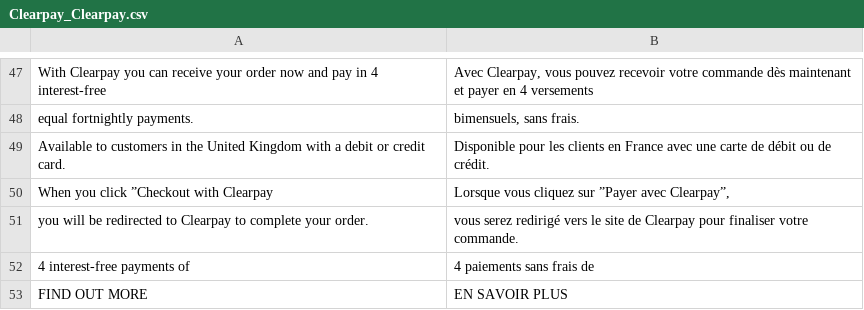
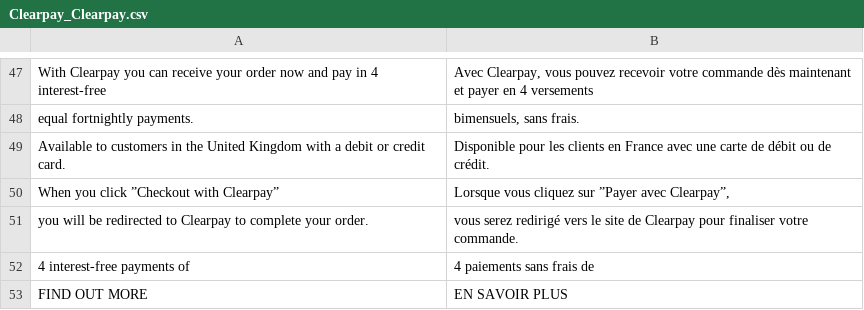
Before and after one commit to pagantis/cp-magento-1x, a CSV file: extension/app/locale/fr_FR/Clearpay_Clearpay.csv, drawn as a sheet; only a part is shown, gaps mark what is left out.

```diff
--- a/extension/app/locale/fr_FR/Clearpay_Clearpay.csv
+++ b/extension/app/locale/fr_FR/Clearpay_Clearpay.csv
@@ -49,3 +49,3 @@
 "Available to customers in the United Kingdom with a debit or credit card.", "Disponible pour les clients en France avec une carte de débit ou de crédit."
-"When you click ”Checkout with Clearpay", "Lorsque vous cliquez sur ”Payer avec Clearpay”,"
+"When you click ”Checkout with Clearpay”", "Lorsque vous cliquez sur ”Payer avec Clearpay”,"
 "you will be redirected to Clearpay to complete your order.", "vous serez redirigé vers le site de Clearpay pour finaliser votre commande."
```
Also changed, not shown: extension/app/locale/it_IT/Clearpay_Clearpay.csv, 3 other files.
